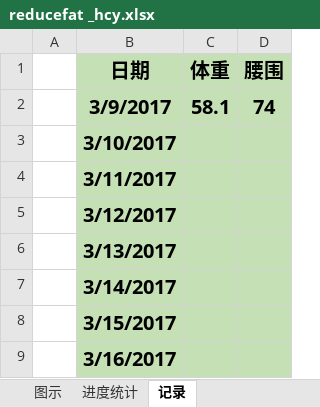
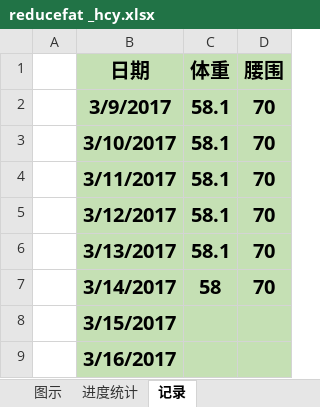
Before and after one commit to duominike/redemption, an Excel workbook: redemption/reducefat _hcy.xlsx, sheet 记录, drawn as a sheet; only a part is shown; values as stored, in another font and other column widths than the file's, no borders; the diff names each change by its address in the sheet, - before the commit and + after, or states it on an @@ line.

```diff
--- a/redemption/reducefat _hcy.xlsx (sheet 记录)
+++ b/redemption/reducefat _hcy.xlsx (sheet 记录)
-D2 (腰围): 74
+D2 (腰围): 70
-C3:C6 (体重): (empty)
+C3:C6 (体重): 58.1
-D3:D7 (腰围): (empty)
+D3:D7 (腰围): 70
-C7 (体重): (empty)
+C7 (体重): 58
```
Also changed, not shown: sheet 进度统计, charts or pictures, redemption/reducefat.xlsx.
